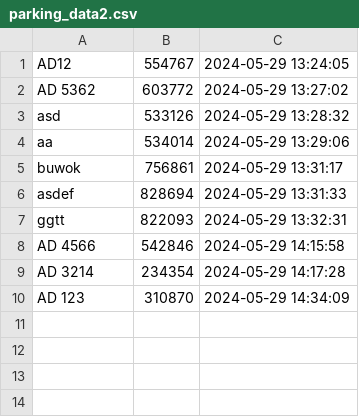
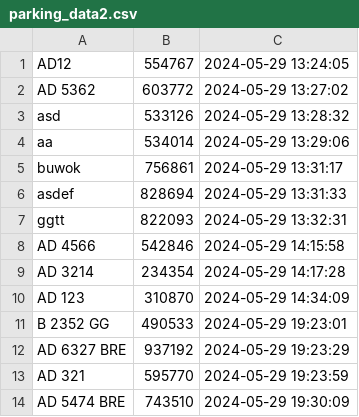
Before and after one commit to deaadji/TeamProject_12_prokom, a CSV file: parking_data2.csv, drawn as a sheet.

```diff
--- a/parking_data2.csv
+++ b/parking_data2.csv
@@ -10 +10,5 @@ AD 3214,234354,2024-05-29 14:17:28
 AD 123,310870,2024-05-29 14:34:09
+B 2352 GG,490533,2024-05-29 19:23:01
+AD 6327 BRE,937192,2024-05-29 19:23:29
+AD 321,595770,2024-05-29 19:23:59
+AD 5474 BRE,743510,2024-05-29 19:30:09
```
Also changed, not shown: 1 other file.
